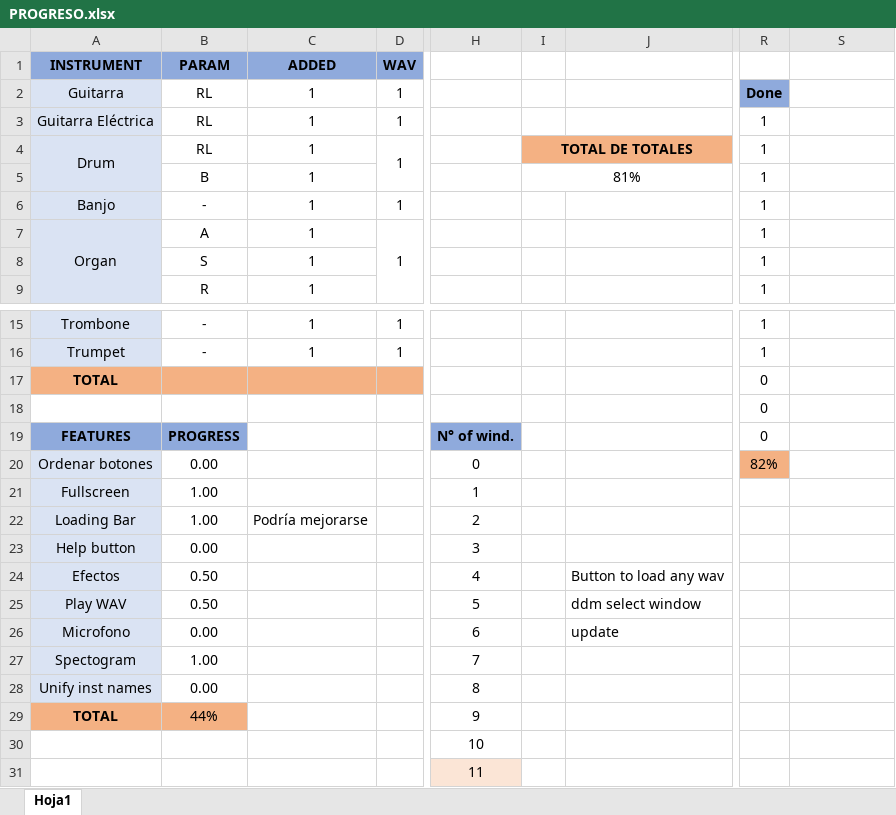
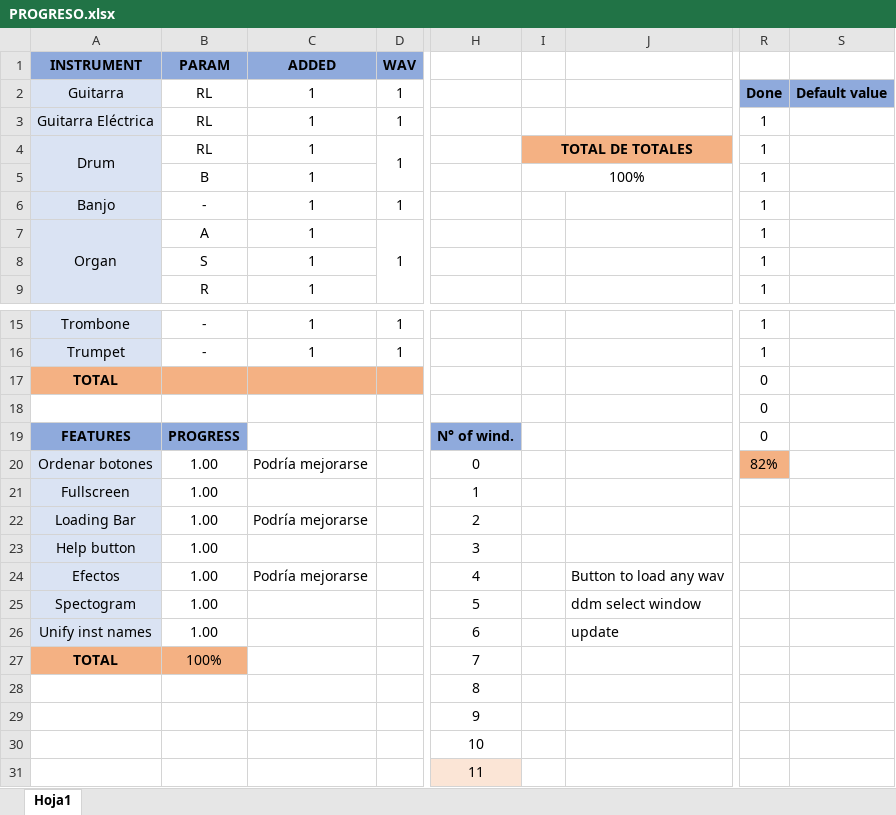
Before and after one commit to tlondero/ASSD, an Excel workbook: TP2/GUI-Synth/PROGRESO.xlsx, sheet Hoja1, drawn as a sheet; only a part is shown, gaps mark what is left out; values as stored, in another font and other column widths than the file's, no borders; the diff names each change by its address in the sheet, - before the commit and + after, or states it on an @@ line.

Commit message:
Update PROGRESO.xlsx

```diff
--- a/TP2/GUI-Synth/PROGRESO.xlsx (sheet Hoja1)
+++ b/TP2/GUI-Synth/PROGRESO.xlsx (sheet Hoja1)
-S2: (empty)
+S2: Default value
-S2 fill: none
+S2 fill: #8FAADC
-I5: 81%
+I5: 100%
-B20 (PARAM): 0.00
+B20 (PARAM): 1.00
-C20 (ADDED): (empty)
+C20 (ADDED): Podría mejorarse
-B23 (PARAM): 0.00
+B23 (PARAM): 1.00
-B24:B25 (PARAM): 0.50
+B24:B25 (PARAM): 1.00
-C24 (ADDED): (empty)
+C24 (ADDED): Podría mejorarse
-A25 (INSTRUMENT): Play WAV
+A25 (INSTRUMENT): Spectogram
-A26 (INSTRUMENT): Microfono
+A26 (INSTRUMENT): Unify inst names
-B26 (PARAM): 0.00
+B26 (PARAM): 1.00
-A27 (INSTRUMENT): Spectogram
+A27 (INSTRUMENT): TOTAL
@@ A27 fill: #DAE3F3 → #F4B183, bold: off → on @@
-B27 (PARAM): 1.00
+B27 (PARAM): 100%
-B27 fill: none
+B27 fill: #F4B183
-A28 (INSTRUMENT): Unify inst names
+A28 (INSTRUMENT): (empty)
-A28 fill: #DAE3F3
+A28 fill: none
-B28 (PARAM): 0.00
+B28 (PARAM): (empty)
-A29 (INSTRUMENT): TOTAL
+A29 (INSTRUMENT): (empty)
-A29:B29 fill: #F4B183
+A29:B29 fill: none
-B29 (PARAM): 44%
+B29 (PARAM): (empty)
```
